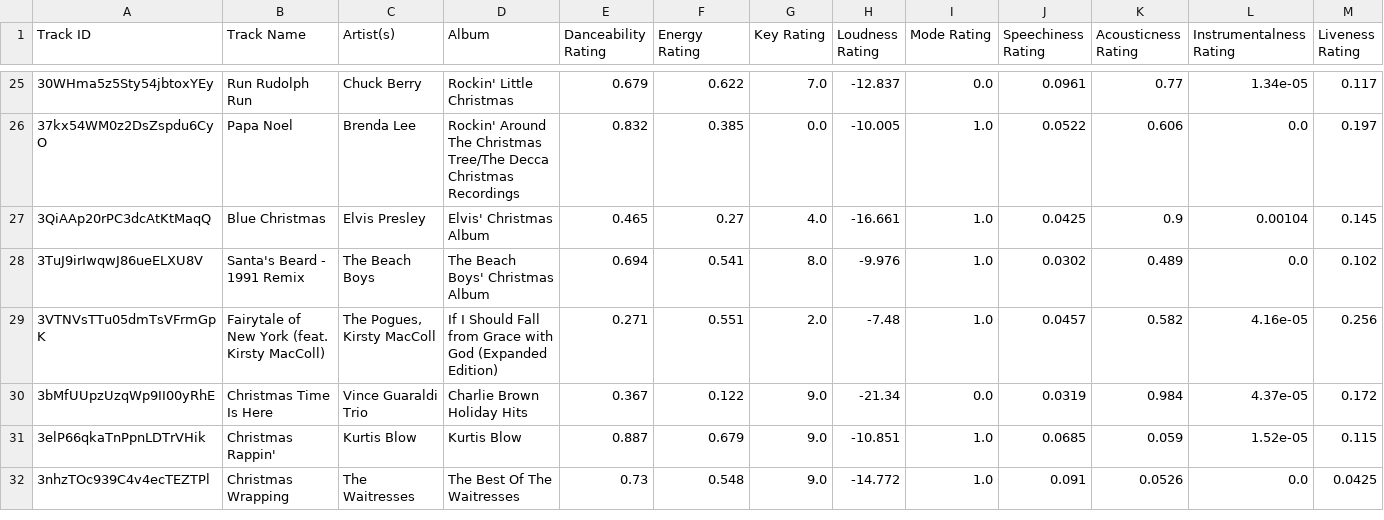
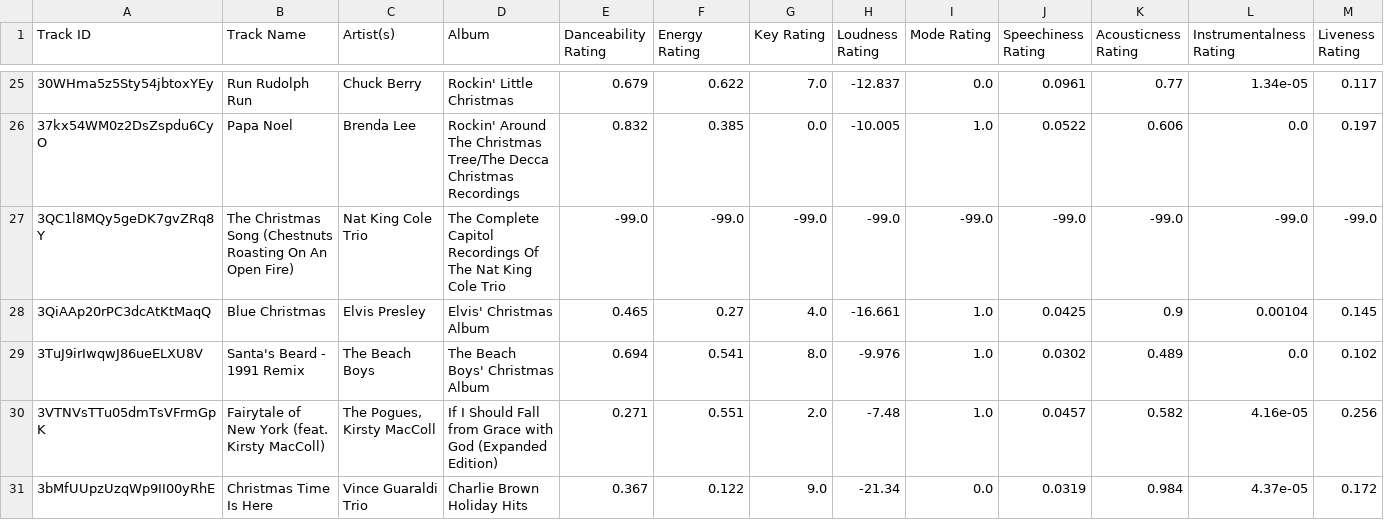
Before and after one commit to seamusmcn/seamusmcn.github.io, a CSV file: S_playlists/Raise jesus!!!!!.csv, drawn as a sheet; only a part is shown, gaps mark what is left out; the shorter side is filled out with more unchanged rows; rows hold the shown columns only; the diff names each change by its address in the sheet, - before the commit and + after, or states it on an @@ line.

```diff
--- a/S_playlists/Raise jesus!!!!!.csv
+++ b/S_playlists/Raise jesus!!!!!.csv
+row 27: 3QC1l8MQy5geDK7gvZRq8Y | The Christmas Song (Chestnuts Roasting On An Open Fire) | Nat King Cole Trio | The Complete Capitol Recordings Of The Nat King Cole Trio | -99.0 | -99.0 | -99.0 | -99.0 | -99.0 | -99.0 | -99.0 | -99.0 | -99.0
```
Also changed, not shown: S_playlists/Fall fell fr.csv, S_playlists/Giddeyup.csv.
